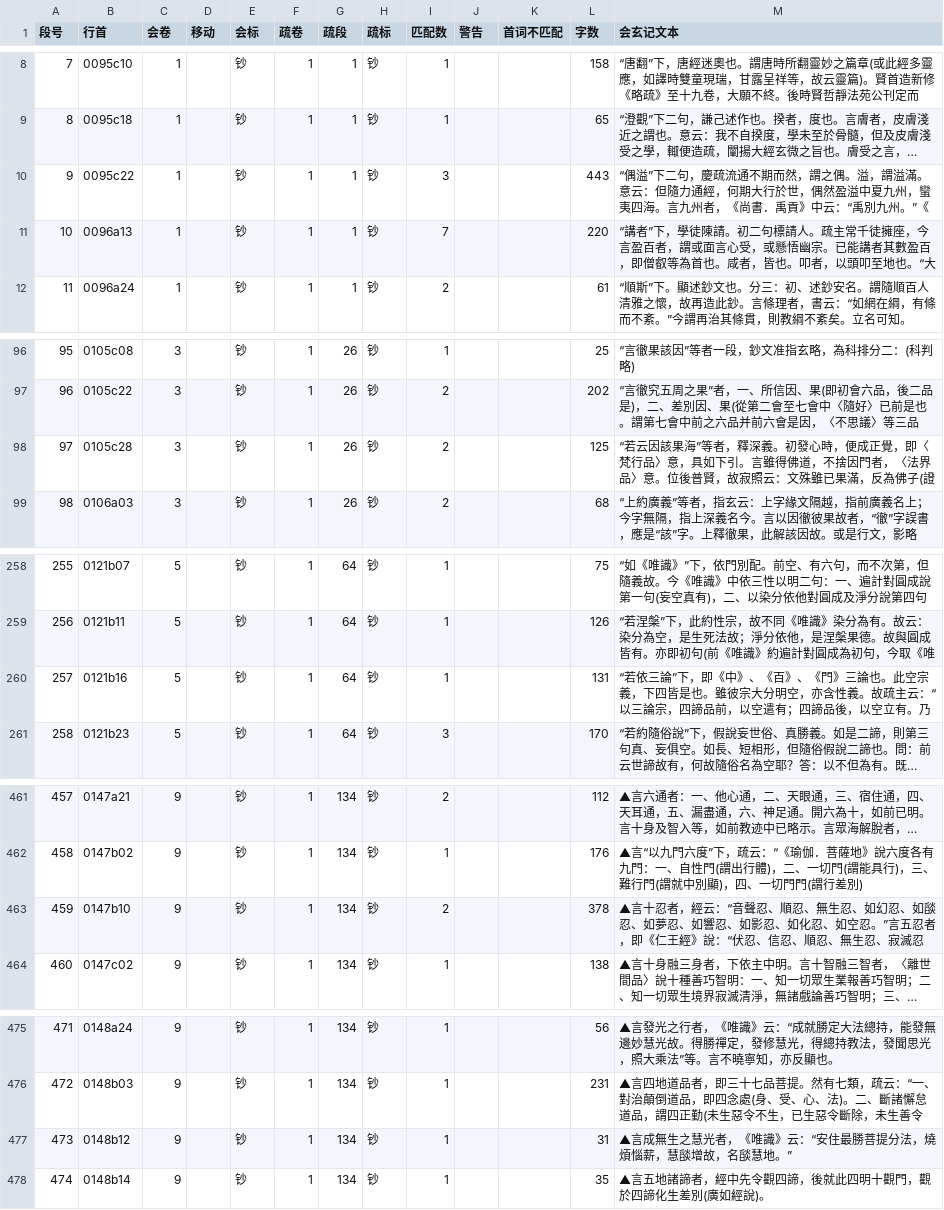
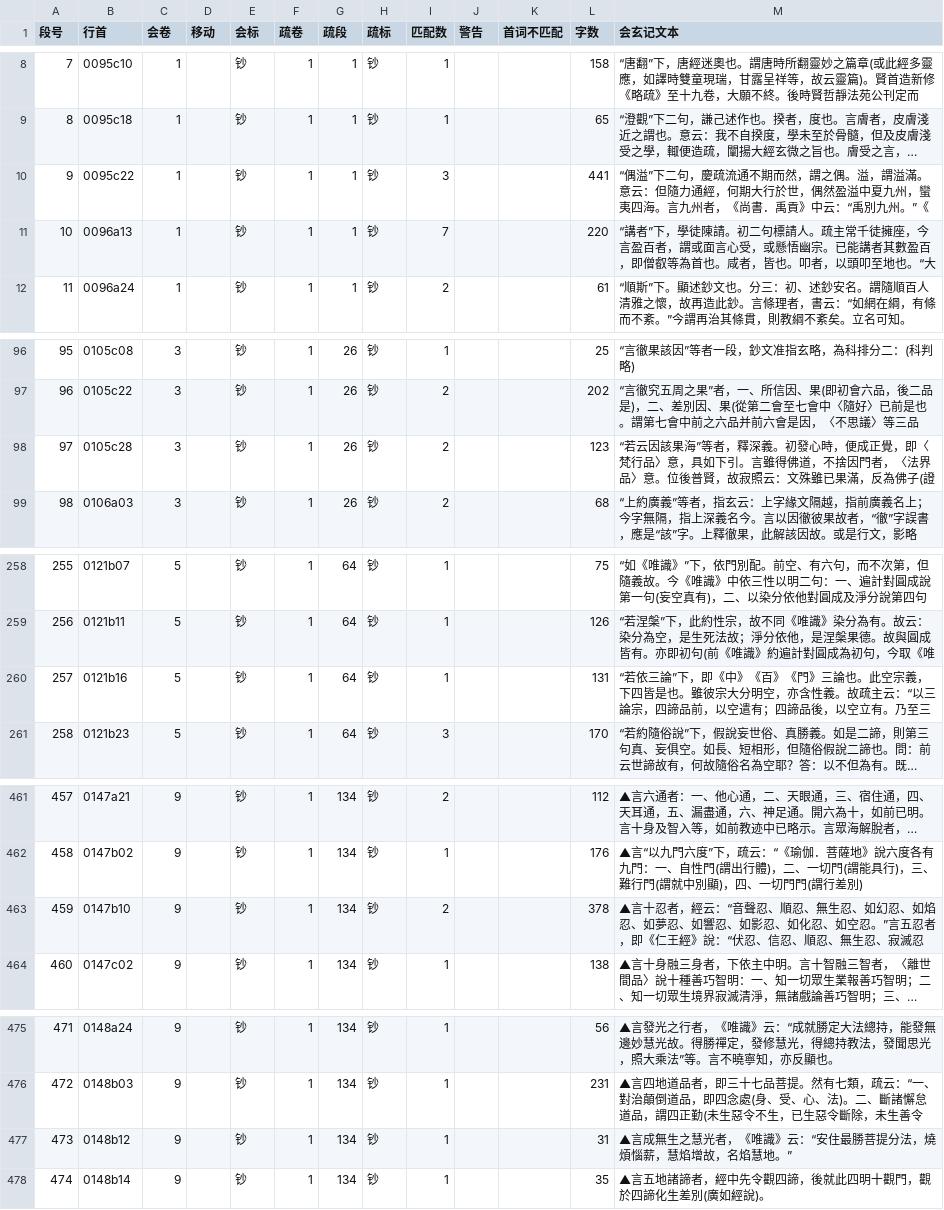
Before and after one commit to rhcad/hysc, a CSV file: pu-used.csv, drawn as a sheet; only a part is shown, gaps mark what is left out; long unchanged cells end in …; the diff covers the shown part only; the diff names each change by its address in the sheet, - before the commit and + after, or states it on an @@ line.

```diff
--- a/pu-used.csv
+++ b/pu-used.csv
-L10 (字数): 443
+L10 (字数): 441
-L98 (字数): 125
+L98 (字数): 123
-M260 (会玄记文本): …即《中》、《百》、《門》三論也。此空宗義，下四皆是也。雖彼宗大分明空，亦含性義。故疏主云：“以三論宗，四諦品前，以空遣有；四諦品後，以空立有。乃
+M260 (会玄记文本): …即《中》《百》《門》三論也。此空宗義，下四皆是也。雖彼宗大分明空，亦含性義。故疏主云：“以三論宗，四諦品前，以空遣有；四諦品後，以空立有。乃至三
-M463 (会玄记文本): …幻忍、如𦦨忍、如夢…
+M463 (会玄记文本): …幻忍、如焰忍、如夢…
-M477 (会玄记文本): ▲言成無生之慧光者，《唯識》云：“安住最勝菩提分法，燒煩惱薪，慧𦦨增故，名𦦨慧地。”
+M477 (会玄记文本): ▲言成無生之慧光者，《唯識》云：“安住最勝菩提分法，燒煩惱薪，慧焰增故，名焰慧地。”
```
Also changed, not shown: 52 edited cells elsewhere in this file, pu-change.csv, 26 other files.
